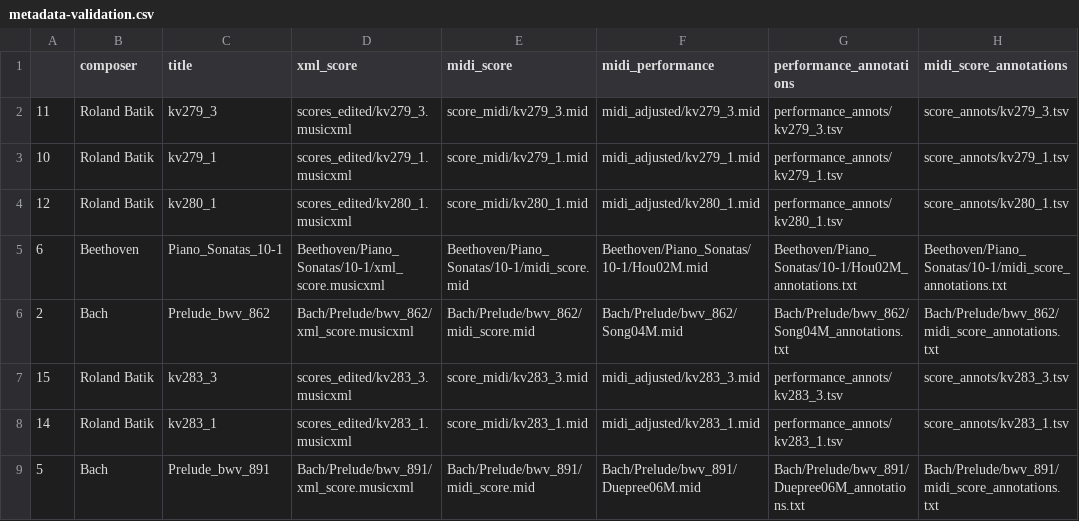
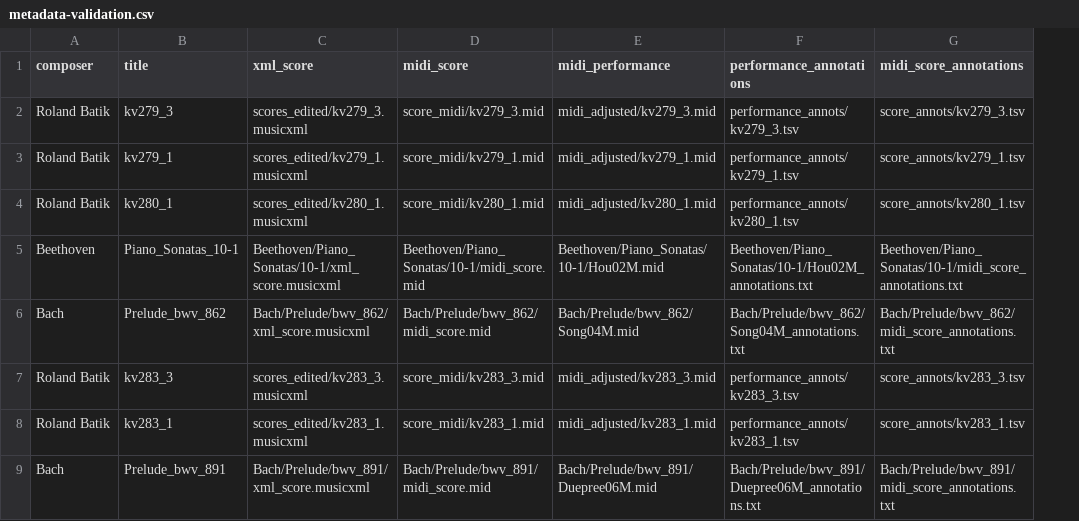
Before and after one commit to pymatchmaker/matchmaker_benchmark, a CSV file: data/metadata-validation.csv, drawn as a sheet; only a part is shown; the diff names each change by its address in the sheet, - before the commit and + after, or states it on an @@ line.

```diff
--- a/data/metadata-validation.csv
+++ b/data/metadata-validation.csv
-column A, rows 2-9: 11 | 10 | 12 | 6 | 2 | 15 | 14 | 5
```
Also changed, not shown: 3 other files.
